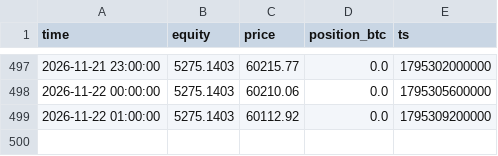
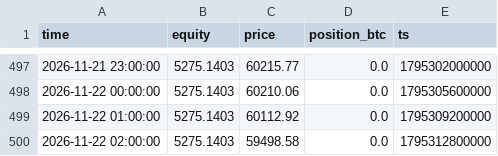
Before and after one commit to mtarvecha660-lgtm/btc-paper-live, a CSV file: live/state/donchian_breakout/equity.csv, drawn as a sheet; only a part is shown, gaps mark what is left out; the diff names each change by its address in the sheet, - before the commit and + after, or states it on an @@ line.

```diff
--- a/live/state/donchian_breakout/equity.csv
+++ b/live/state/donchian_breakout/equity.csv
+row 500: 2026-11-22 02:00:00 | 5275.1403 | 59498.58 | 0.0 | 1795312800000
```
Also changed, not shown: live/state/donchian_breakout/decisions.csv, live/state/ema_cross/decisions.csv, 15 other files.
